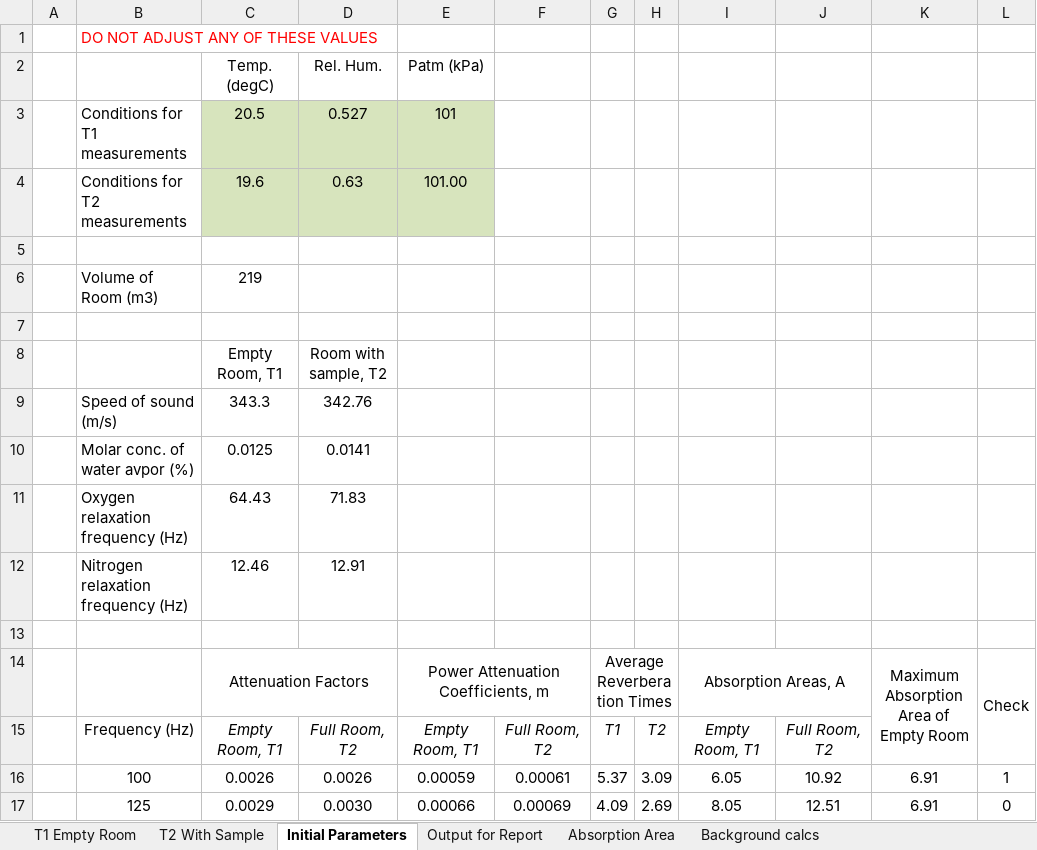
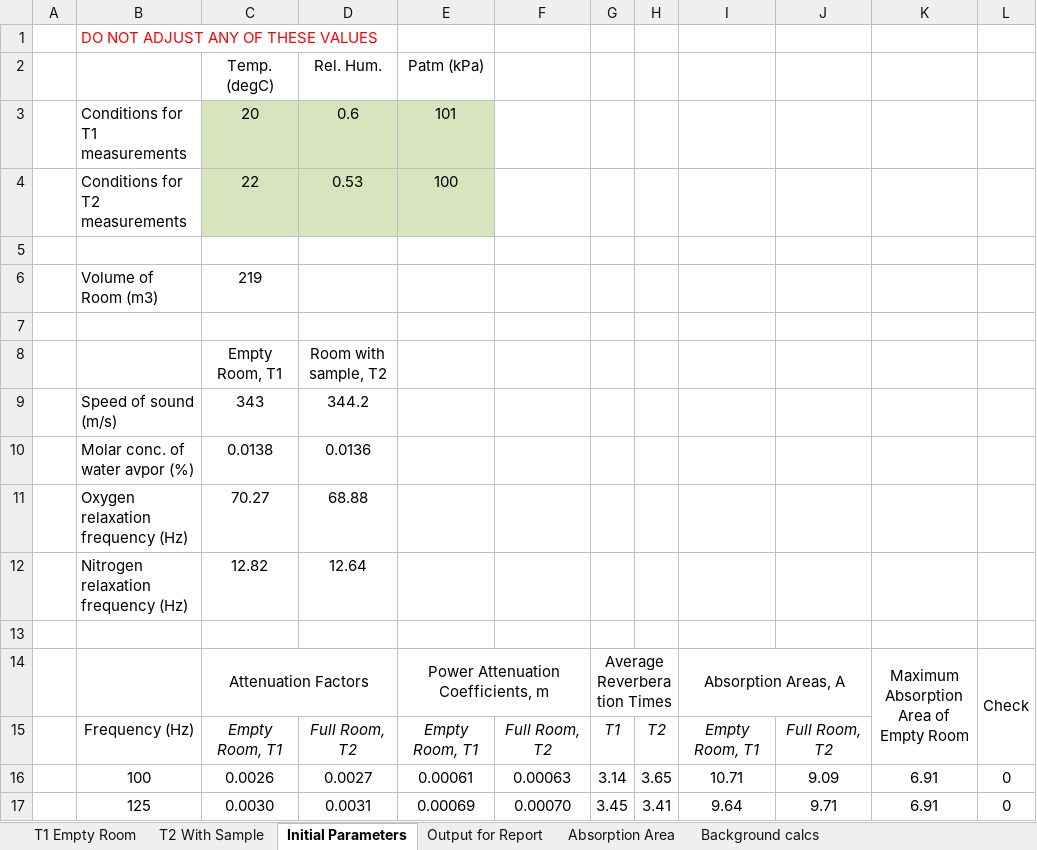
Before and after one commit to Mayneman/JSKReverbUI, an Excel workbook: ReportFiles/rt_calc.xlsm, sheet Initial Parameters, drawn as a sheet; only a part is shown; values as stored, in another font and other column widths than the file's, no borders; conditional formats not drawn; the diff covers the shown part only; the diff names each change by its address in the sheet, - before the commit and + after, or states it on an @@ line.

```diff
--- a/ReportFiles/rt_calc.xlsm (sheet Initial Parameters)
+++ b/ReportFiles/rt_calc.xlsm (sheet Initial Parameters)
-C3: 20.5
+C3: 20
-D3: 0.527
+D3: 0.6
-C4: 19.6
+C4: 22
-D4: 0.63
+D4: 0.53
-E4: 101.00
+E4: 100
-C9: 343.3
+C9: 343
-D9: 342.76
+D9: 344.2
-C10: 0.0125
+C10: 0.0138
-D10: 0.0141
+D10: 0.0136
-C11: 64.43
+C11: 70.27
-D11: 71.83
+D11: 68.88
-C12: 12.46
+C12: 12.82
-D12: 12.91
+D12: 12.64
-D16: 0.0026
+D16: 0.0027
-E16: 0.00059
+E16: 0.00061
-F16: 0.00061
+F16: 0.00063
-G16: 5.37
+G16: 3.14
-H16: 3.09
+H16: 3.65
-I16: 6.05
+I16: 10.71
-J16: 10.92
+J16: 9.09
-L16: 1
+L16: 0
-C17: 0.0029
+C17: 0.0030
-D17: 0.0030
+D17: 0.0031
-E17: 0.00066
+E17: 0.00069
-F17: 0.00069
+F17: 0.00070
-G17: 4.09
+G17: 3.45
-H17: 2.69
+H17: 3.41
-I17: 8.05
+I17: 9.64
-J17: 12.51
+J17: 9.71
```
Also changed, not shown: 109 edited cells elsewhere in this sheet, sheet T1 Empty Room, sheet T2 With Sample, sheet Output for Report, sheet Background calcs, sheet Absorption Area, charts or pictures, 2 other files.
